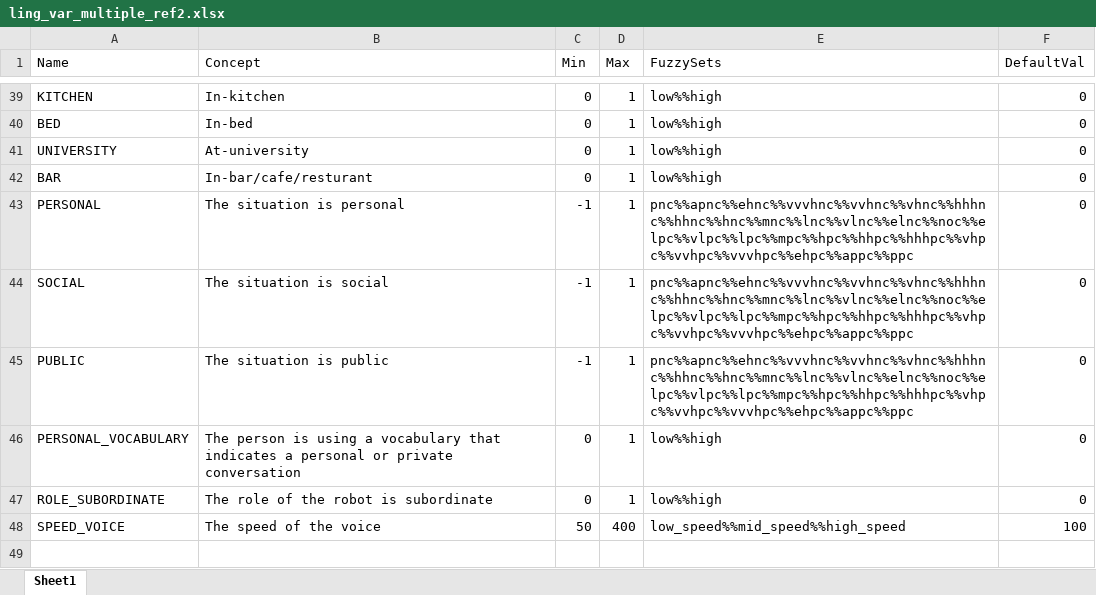
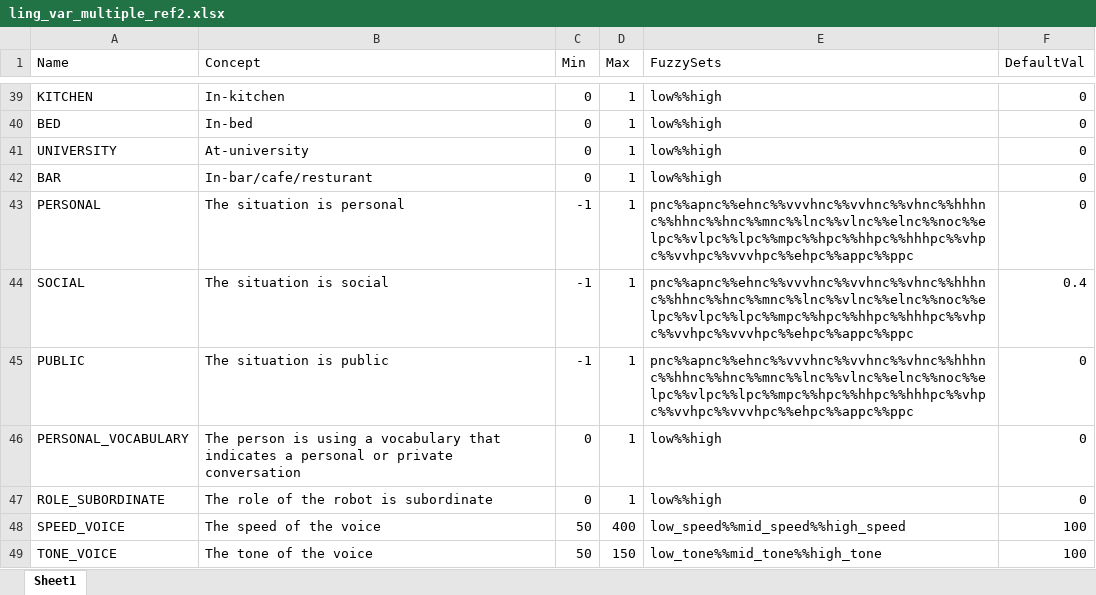
Before and after one commit to dellannadavide/SONAR, an Excel workbook: data/fuzzy_rules/social_interpretation3/ling_var_multiple_ref2.xlsx, sheet Sheet1, drawn as a sheet; only a part is shown, gaps mark what is left out; values as stored, in another font and other column widths than the file's, no borders; the diff names each change by its address in the sheet, - before the commit and + after, or states it on an @@ line.

```diff
--- a/data/fuzzy_rules/social_interpretation3/ling_var_multiple_ref2.xlsx (sheet Sheet1)
+++ b/data/fuzzy_rules/social_interpretation3/ling_var_multiple_ref2.xlsx (sheet Sheet1)
-F44 (DefaultVal): 0
+F44 (DefaultVal): 0.4
+row 49: TONE_VOICE | The tone of the voice | 50 | 150 | low_tone%%mid_tone%%high_tone | 100
```
Also changed, not shown: data/fuzzy_rules/social_interpretation3/fuzzy_sets_multiple_ref.xlsx, data/fuzzy_rules/social_interpretation3/rules.xlsx, 6 other files.
